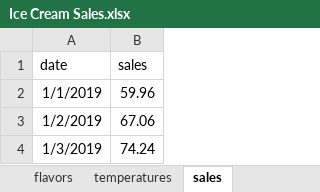
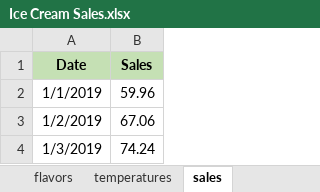
Before and after one commit to MayurMayank/Google-Data-Analytics-Portfolio, an Excel workbook: C3/Project_Files/Ice Cream Sales.xlsx, sheet sales, drawn as a sheet; only a part is shown; values as stored, in another font and other column widths than the file's, no borders; charts and pictures not drawn; removed rows and columns are numbered as before the commit, all else as after; the diff names each change by its address in the sheet, - before the commit and + after, or states it on an @@ line.

```diff
--- a/C3/Project_Files/Ice Cream Sales.xlsx (sheet sales)
+++ b/C3/Project_Files/Ice Cream Sales.xlsx (sheet sales)
-row 1: date | sales
+row 1: Date | Sales
```
Also changed, not shown: sheet flavors, sheet temperatures, charts or pictures, C3/Project_Files/Long_Population, Latin and Caribbean Countries, 2010-2019, long format .xlsx, C3/Project_Files/Sales Rep Cities, States, and Parts.xlsx, 5 other files.
